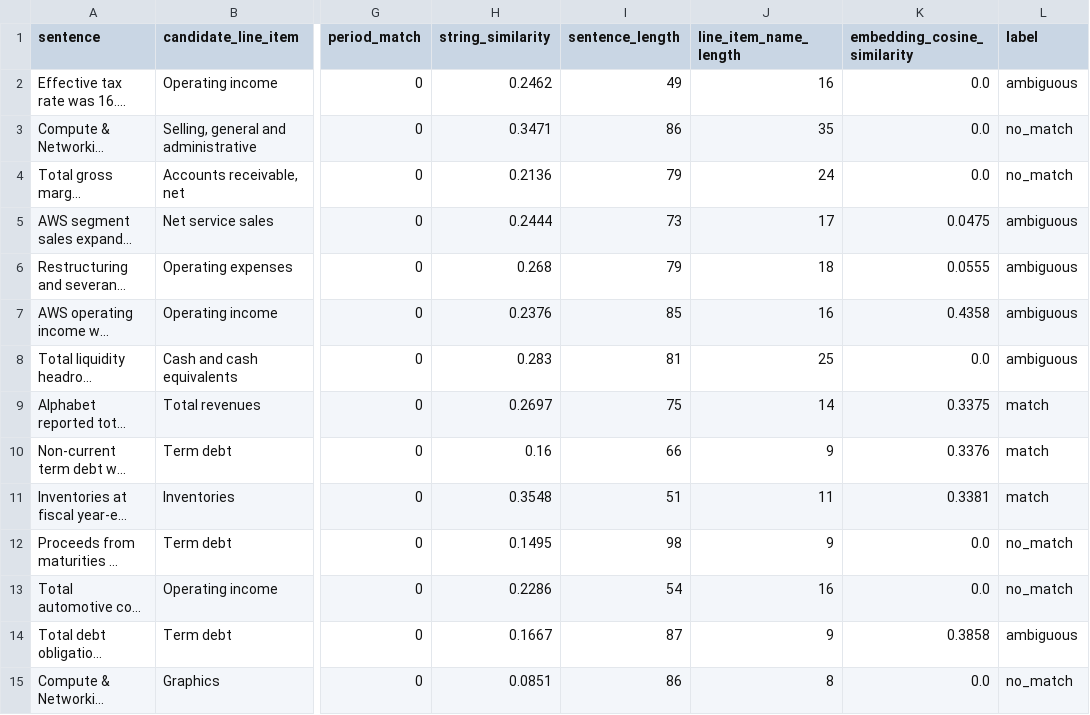
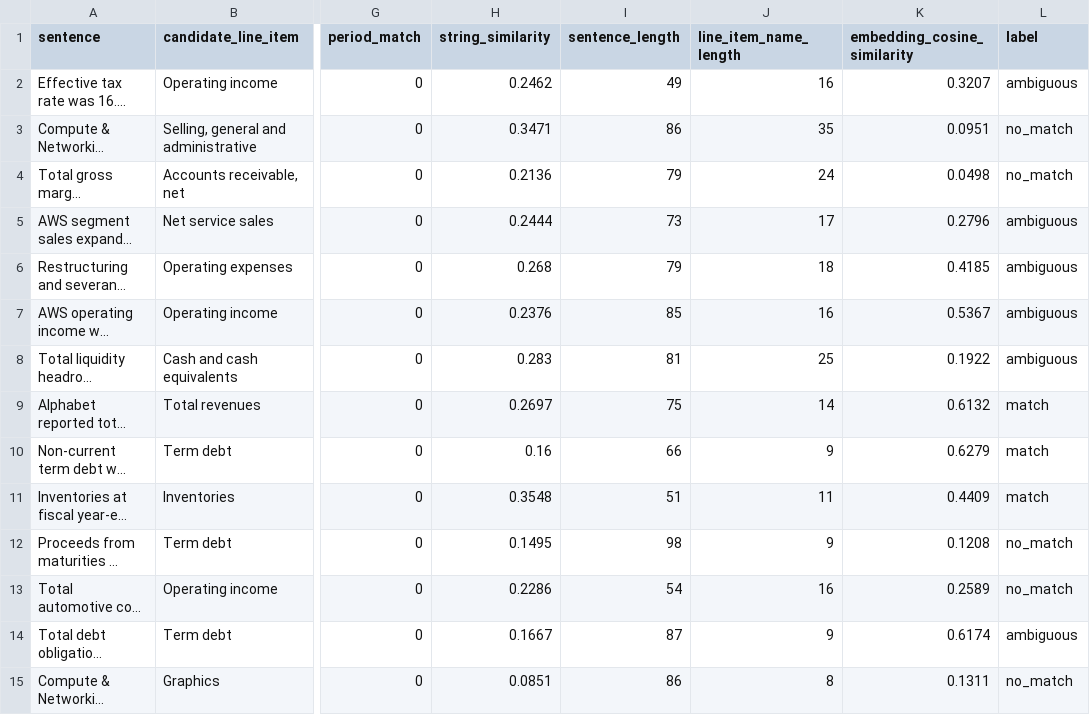
Before and after one commit to thyakeshwarsk2023/KPI-CHECK-, a CSV file: data/processed/train_split.csv, drawn as a sheet; only a part is shown, gaps mark what is left out; long unchanged cells end in …; the diff covers the shown part only; the diff names each change by its address in the sheet, - before the commit and + after, or states it on an @@ line.

```diff
--- a/data/processed/train_split.csv
+++ b/data/processed/train_split.csv
-K2 (embedding_cosine_similarity): 0.0
+K2 (embedding_cosine_similarity): 0.3207
-K3 (embedding_cosine_similarity): 0.0
+K3 (embedding_cosine_similarity): 0.0951
-K4 (embedding_cosine_similarity): 0.0
+K4 (embedding_cosine_similarity): 0.0498
-K5 (embedding_cosine_similarity): 0.0475
+K5 (embedding_cosine_similarity): 0.2796
-K6 (embedding_cosine_similarity): 0.0555
+K6 (embedding_cosine_similarity): 0.4185
-K7 (embedding_cosine_similarity): 0.4358
+K7 (embedding_cosine_similarity): 0.5367
-K8 (embedding_cosine_similarity): 0.0
+K8 (embedding_cosine_similarity): 0.1922
-K9 (embedding_cosine_similarity): 0.3375
+K9 (embedding_cosine_similarity): 0.6132
-K10 (embedding_cosine_similarity): 0.3376
+K10 (embedding_cosine_similarity): 0.6279
-K11 (embedding_cosine_similarity): 0.3381
+K11 (embedding_cosine_similarity): 0.4409
-K12 (embedding_cosine_similarity): 0.0
+K12 (embedding_cosine_similarity): 0.1208
-K13 (embedding_cosine_similarity): 0.0
+K13 (embedding_cosine_similarity): 0.2589
-K14 (embedding_cosine_similarity): 0.3858
+K14 (embedding_cosine_similarity): 0.6174
-K15 (embedding_cosine_similarity): 0.0
+K15 (embedding_cosine_similarity): 0.1311
```
Also changed, not shown: 106 edited cells elsewhere in this file, data/processed/features.csv, data/processed/test_split.csv, 56 other files.
